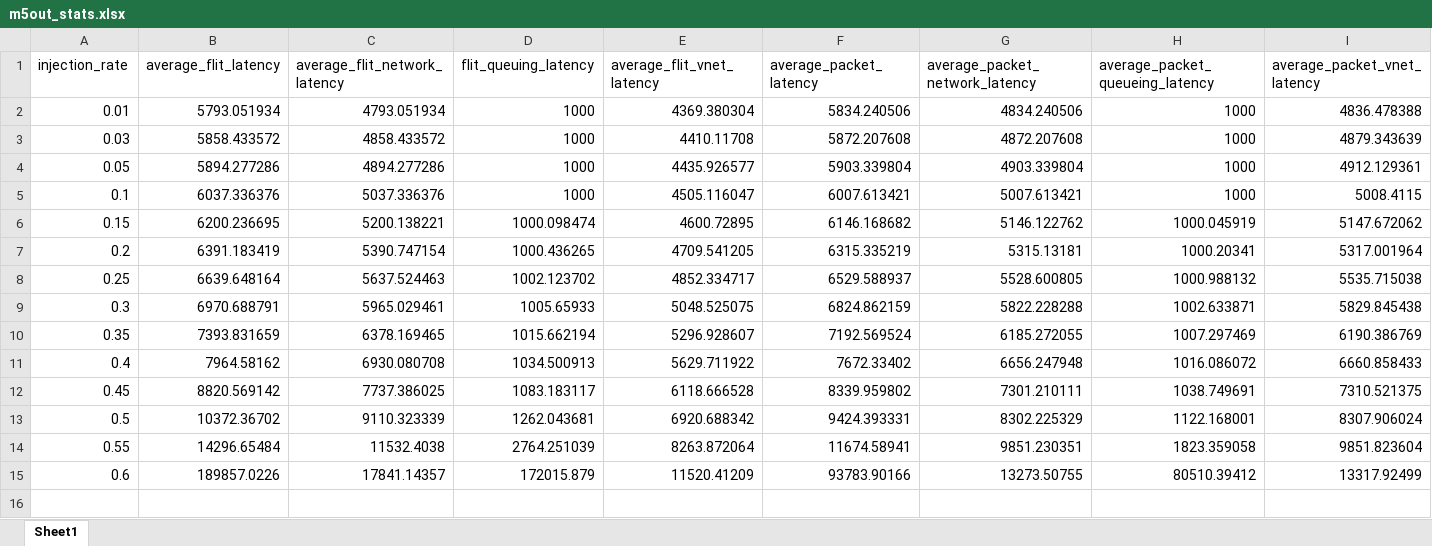
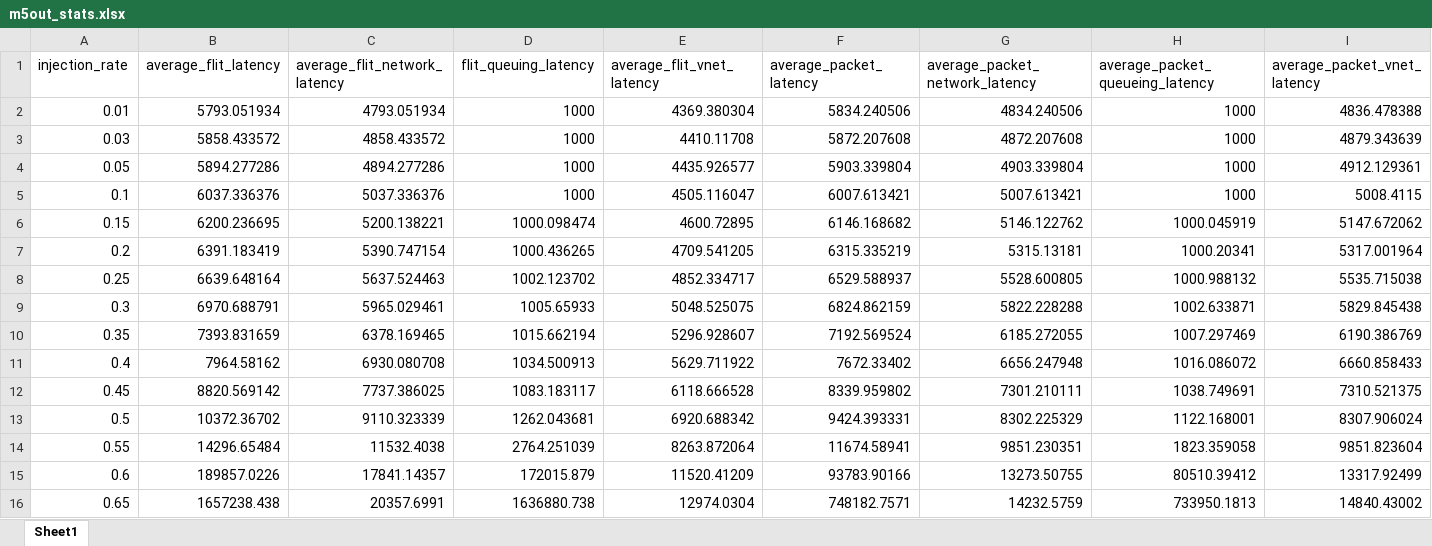
Before and after one commit to karim-solimman/m5out_stats, an Excel workbook: m5out_stats.xlsx, sheet Sheet1, drawn as a sheet; values as stored, in another font and other column widths than the file's, no borders; the diff names each change by its address in the sheet, - before the commit and + after, or states it on an @@ line.

Commit message:
Updated main and xlsx files

```diff
--- a/m5out_stats.xlsx (sheet Sheet1)
+++ b/m5out_stats.xlsx (sheet Sheet1)
+row 16: 0.65 | 1657238.438 | 20357.6991 | 1636880.738 | 12974.0304 | 748182.7571 | 14232.5759 | 733950.1813 | 14840.43002
```
Also changed, not shown: 1 other file.
